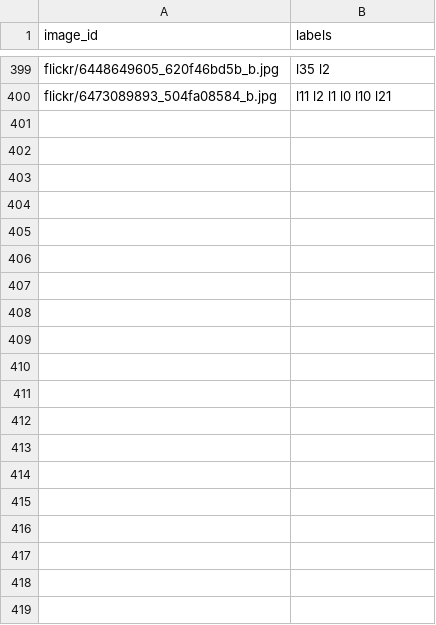
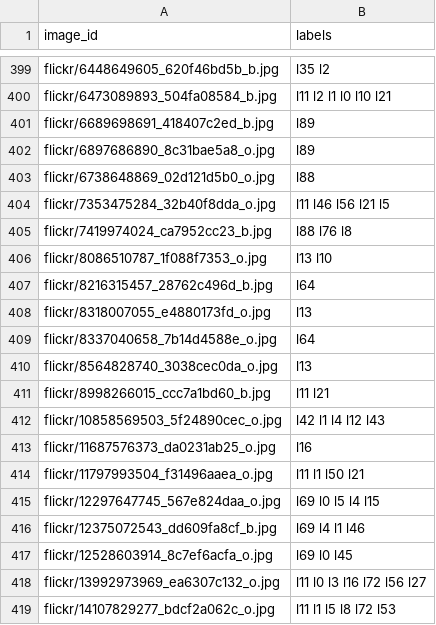
Before and after one commit to kristoisberg/macheene-lern, a CSV file: data/train.csv, drawn as a sheet; only a part is shown, gaps mark what is left out; the diff covers the shown part only.

Commit message:
updated train.csv

```diff
--- a/data/train.csv
+++ b/data/train.csv
@@ -400 +400,20 @@ flickr/6448649605_620f46bd5b_b.jpg,l35 l2
 flickr/6473089893_504fa08584_b.jpg,l11 l2 l1 l0 l10 l21
+flickr/6689698691_418407c2ed_b.jpg,l89
+flickr/6897686890_8c31bae5a8_o.jpg,l89
+flickr/6738648869_02d121d5b0_o.jpg,l88
+flickr/7353475284_32b40f8dda_o.jpg,l11 l46 l56 l21 l5
+flickr/7419974024_ca7952cc23_b.jpg,l88 l76 l8
+flickr/8086510787_1f088f7353_o.jpg,l13 l10
+flickr/8216315457_28762c496d_b.jpg,l64
+flickr/8318007055_e4880173fd_o.jpg,l13
+flickr/8337040658_7b14d4588e_o.jpg,l64
+flickr/8564828740_3038cec0da_o.jpg,l13
+flickr/8998266015_ccc7a1bd60_b.jpg,l11 l21
+flickr/10858569503_5f24890cec_o.jpg,l42 l1 l4 l12 l43
+flickr/11687576373_da0231ab25_o.jpg,l16
+flickr/11797993504_f31496aaea_o.jpg,l11 l1 l50 l21
+flickr/12297647745_567e824daa_o.jpg,l69 l0 l5 l4 l15
+flickr/12375072543_dd609fa8cf_b.jpg,l69 l4 l1 l46
+flickr/12528603914_8c7ef6acfa_o.jpg,l69 l0 l45
+flickr/13992973969_ea6307c132_o.jpg,l11 l0 l3 l16 l72 l56 l27
+flickr/14107829277_bdcf2a062c_o.jpg,l11 l1 l5 l8 l72 l53
```
Also changed, not shown: 36 added rows and 5 edited cells elsewhere in this file.
